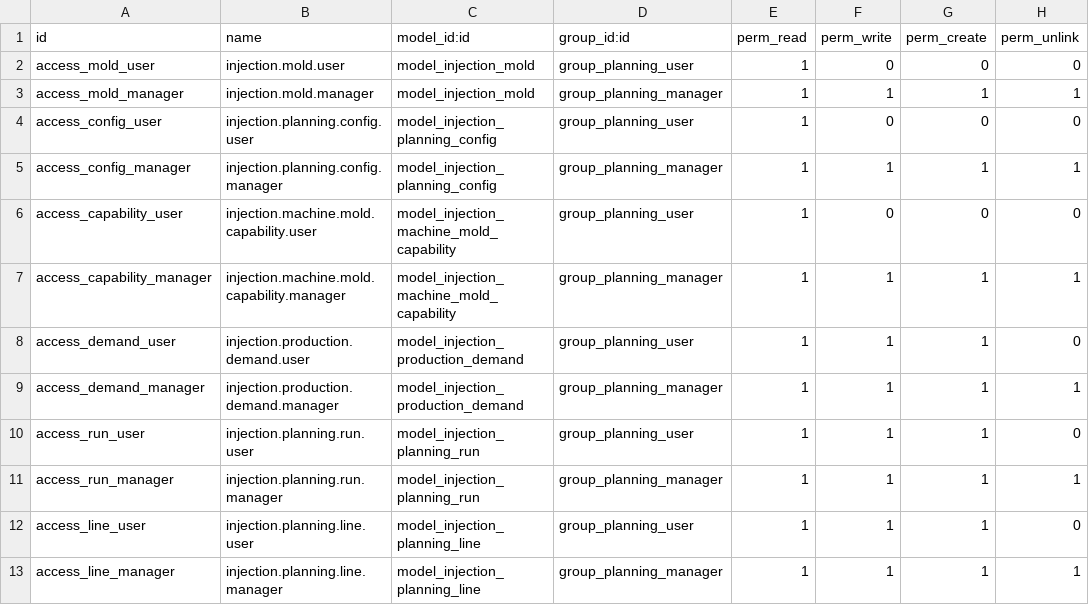
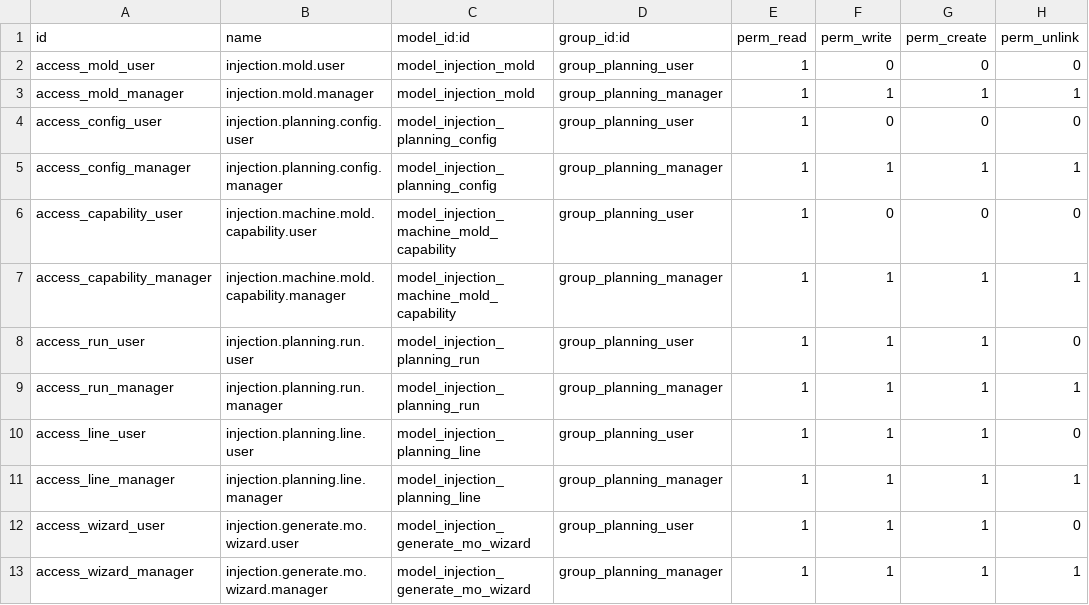
Before and after one commit to wilcoco/odoo, a CSV file: addons_custom/injection_planning/security/ir.model.access.csv, drawn as a sheet; only a part is shown; the shorter side is filled out with more unchanged rows.

```diff
--- a/addons_custom/injection_planning/security/ir.model.access.csv
+++ b/addons_custom/injection_planning/security/ir.model.access.csv
@@ -7,4 +7,2 @@ access_capability_user,injection.machine.mold.capability.user,model_injection_ma
 access_capability_manager,injection.machine.mold.capability.manager,model_injection_machine_mold_capability,group_planning_manager,1,1,1,1
-access_demand_user,injection.production.demand.user,model_injection_production_demand,group_planning_user,1,1,1,0
-access_demand_manager,injection.production.demand.manager,model_injection_production_demand,group_planning_manager,1,1,1,1
 access_run_user,injection.planning.run.user,model_injection_planning_run,group_planning_user,1,1,1,0
```
Also changed, not shown: 7 other files.
